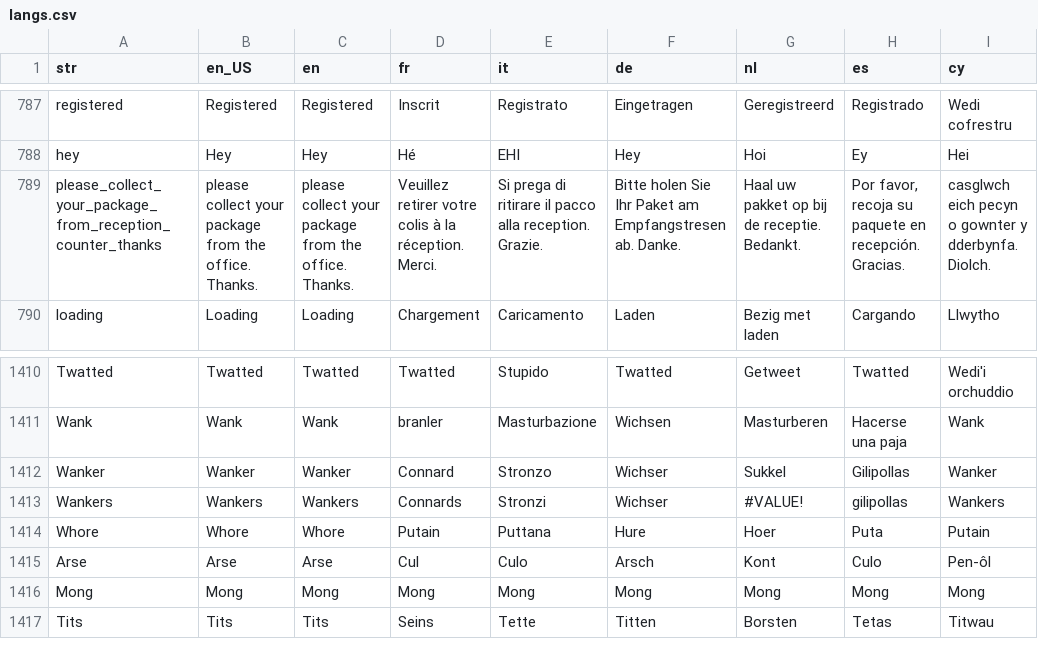
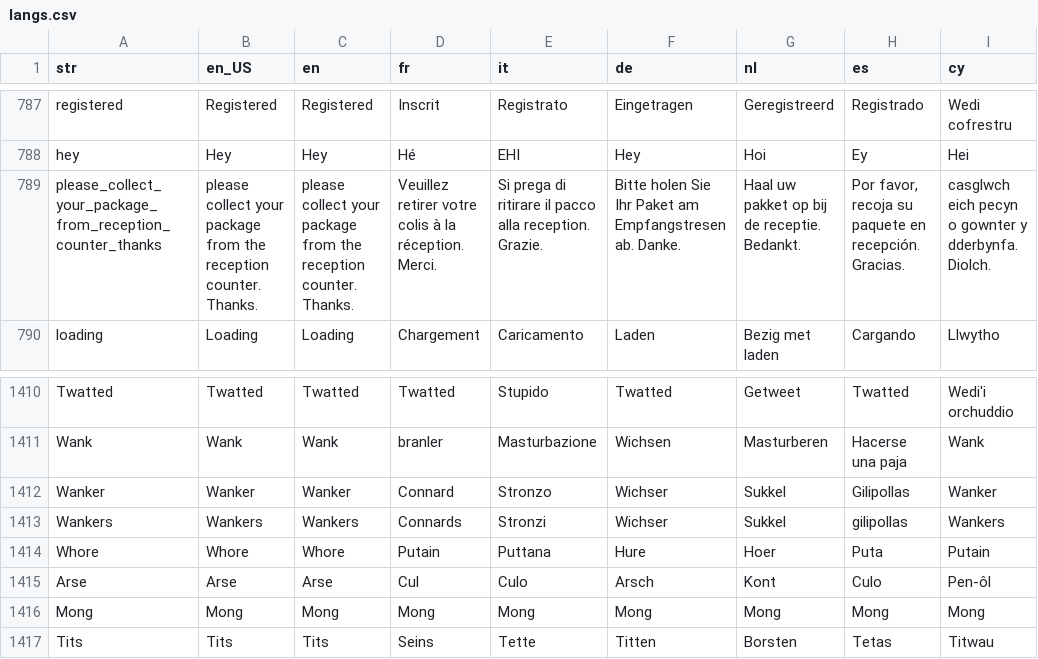
Before and after one commit to VRaghuwa/kxengage-translations, a CSV file: langs.csv, drawn as a sheet; only a part is shown, gaps mark what is left out; the diff names each change by its address in the sheet, - before the commit and + after, or states it on an @@ line.

Commit message:
Update langs.csv

```diff
--- a/langs.csv
+++ b/langs.csv
-B789 (en_US): …from the office. Thanks.
+B789 (en_US): …from the reception counter. Thanks.
-C789 (en): …from the office. Thanks.
+C789 (en): …from the reception counter. Thanks.
-G1413 (nl): #VALUE!
+G1413 (nl): Sukkel
```
